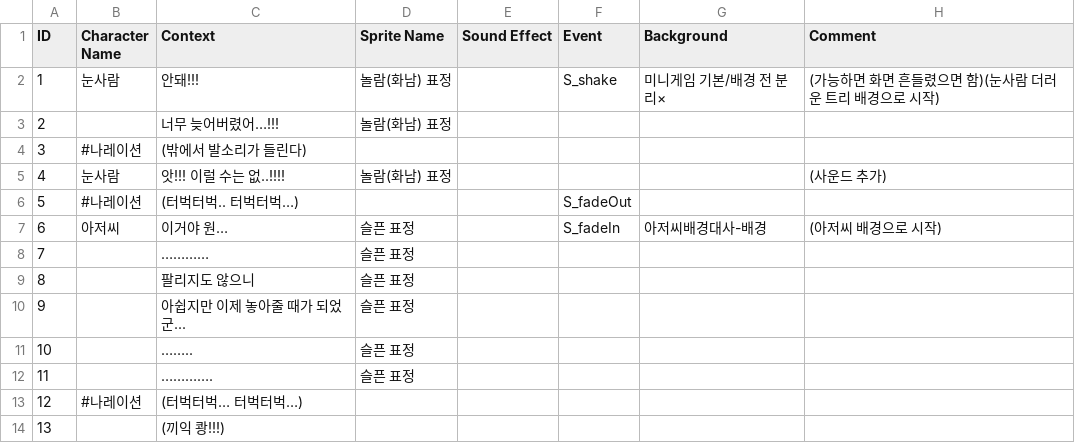
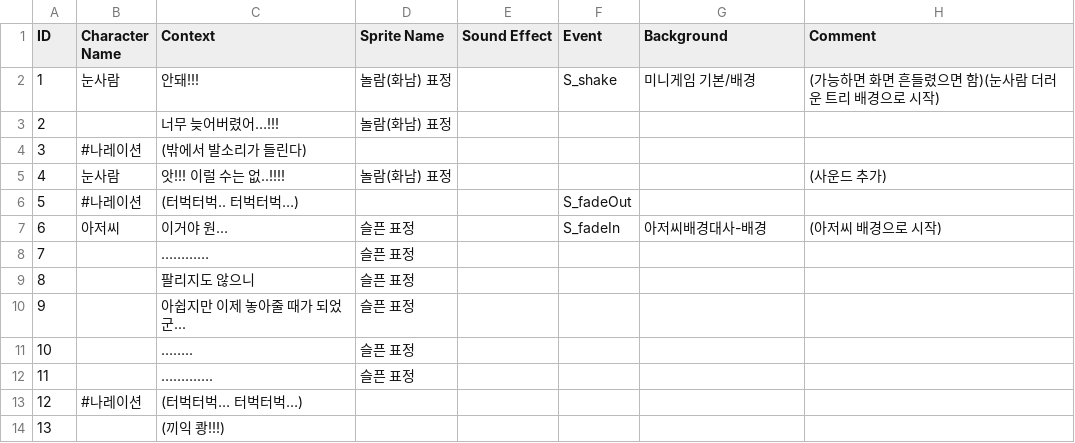
Before and after one commit to voo247/DDWU-NPC-Snow_Globe_Cleanup_Operation, a CSV file: Snow Globe Cleanup Operation/Assets/Resources/Dialogue/BadEnding.csv, drawn as a sheet.

Commit message:
Feat: 배드엔딩 씬 배경 미니게임 진행도 구현
- 배드엔딩 씬의 눈사랑 배경이 미니 게임 진행정도를 반영하도록 코드 추가

```diff
--- a/Snow Globe Cleanup Operation/Assets/Resources/Dialogue/BadEnding.csv
+++ b/Snow Globe Cleanup Operation/Assets/Resources/Dialogue/BadEnding.csv
@@ -1,3 +1,3 @@
 ID,Character Name,Context,Sprite Name,Sound Effect,Event,Background,Comment
-1,눈사람,안돼!!!,놀람(화남) 표정,,S_shake,미니게임 기본/배경 전 분리× ,(가능하면 화면 흔들렸으면 함)(눈사람 더러운 트리 배경으로 시작)
+1,눈사람,안돼!!!,놀람(화남) 표정,,S_shake,미니게임 기본/배경,(가능하면 화면 흔들렸으면 함)(눈사람 더러운 트리 배경으로 시작)
 2,,너무 늦어버렸어…!!!,놀람(화남) 표정,,,,
```
Also changed, not shown: 2 other files.
